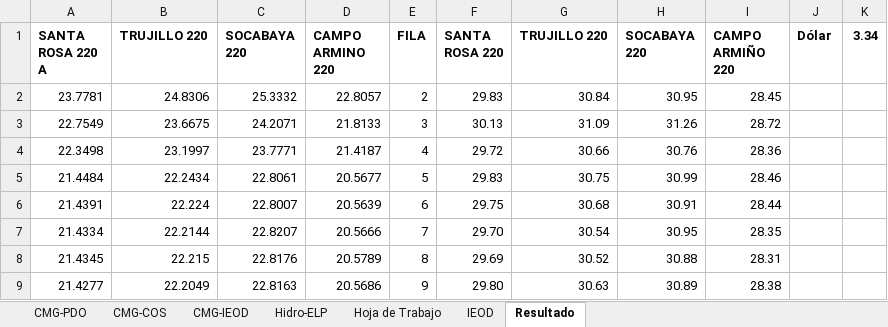
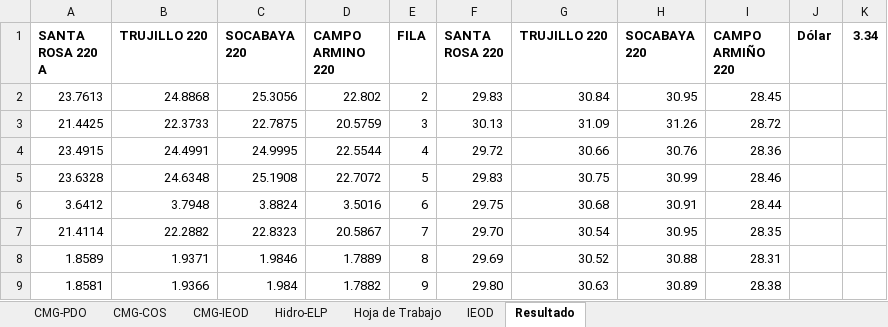
Before and after one commit to Atahualpa2025/VISOR-ELP, an Excel workbook: Fuente.xlsx, sheet Resultado, drawn as a sheet; only a part is shown; values as stored, in another font and other column widths than the file's, no borders; the diff covers the shown part only; the diff names each change by its address in the sheet, - before the commit and + after, or states it on an @@ line.

```diff
--- a/Fuente.xlsx (sheet Resultado)
+++ b/Fuente.xlsx (sheet Resultado)
-A2 (SANTA ROSA 220 A): 23.7781
+A2 (SANTA ROSA 220 A): 23.7613
-B2 (TRUJILLO 220): 24.8306
+B2 (TRUJILLO 220): 24.8868
-C2 (SOCABAYA 220): 25.3332
+C2 (SOCABAYA 220): 25.3056
-D2 (CAMPO ARMINO 220): 22.8057
+D2 (CAMPO ARMINO 220): 22.802
-A3 (SANTA ROSA 220 A): 22.7549
+A3 (SANTA ROSA 220 A): 21.4425
-B3 (TRUJILLO 220): 23.6675
+B3 (TRUJILLO 220): 22.3733
-C3 (SOCABAYA 220): 24.2071
+C3 (SOCABAYA 220): 22.7875
-D3 (CAMPO ARMINO 220): 21.8133
+D3 (CAMPO ARMINO 220): 20.5759
-A4 (SANTA ROSA 220 A): 22.3498
+A4 (SANTA ROSA 220 A): 23.4915
-B4 (TRUJILLO 220): 23.1997
+B4 (TRUJILLO 220): 24.4991
-C4 (SOCABAYA 220): 23.7771
+C4 (SOCABAYA 220): 24.9995
-D4 (CAMPO ARMINO 220): 21.4187
+D4 (CAMPO ARMINO 220): 22.5544
-A5 (SANTA ROSA 220 A): 21.4484
+A5 (SANTA ROSA 220 A): 23.6328
-B5 (TRUJILLO 220): 22.2434
+B5 (TRUJILLO 220): 24.6348
-C5 (SOCABAYA 220): 22.8061
+C5 (SOCABAYA 220): 25.1908
-D5 (CAMPO ARMINO 220): 20.5677
+D5 (CAMPO ARMINO 220): 22.7072
-A6 (SANTA ROSA 220 A): 21.4391
+A6 (SANTA ROSA 220 A): 3.6412
-B6 (TRUJILLO 220): 22.224
+B6 (TRUJILLO 220): 3.7948
-C6 (SOCABAYA 220): 22.8007
+C6 (SOCABAYA 220): 3.8824
-D6 (CAMPO ARMINO 220): 20.5639
+D6 (CAMPO ARMINO 220): 3.5016
-A7 (SANTA ROSA 220 A): 21.4334
+A7 (SANTA ROSA 220 A): 21.4114
-B7 (TRUJILLO 220): 22.2144
+B7 (TRUJILLO 220): 22.2882
-C7 (SOCABAYA 220): 22.8207
+C7 (SOCABAYA 220): 22.8323
-D7 (CAMPO ARMINO 220): 20.5666
+D7 (CAMPO ARMINO 220): 20.5867
-A8 (SANTA ROSA 220 A): 21.4345
+A8 (SANTA ROSA 220 A): 1.8589
-B8 (TRUJILLO 220): 22.215
+B8 (TRUJILLO 220): 1.9371
-C8 (SOCABAYA 220): 22.8176
+C8 (SOCABAYA 220): 1.9846
-D8 (CAMPO ARMINO 220): 20.5789
+D8 (CAMPO ARMINO 220): 1.7889
-A9 (SANTA ROSA 220 A): 21.4277
+A9 (SANTA ROSA 220 A): 1.8581
-B9 (TRUJILLO 220): 22.2049
+B9 (TRUJILLO 220): 1.9366
-C9 (SOCABAYA 220): 22.8163
+C9 (SOCABAYA 220): 1.984
-D9 (CAMPO ARMINO 220): 20.5686
+D9 (CAMPO ARMINO 220): 1.7882
```
Also changed, not shown: 160 edited cells elsewhere in this sheet, sheet Hoja de Trabajo, sheet CMG-PDO.
